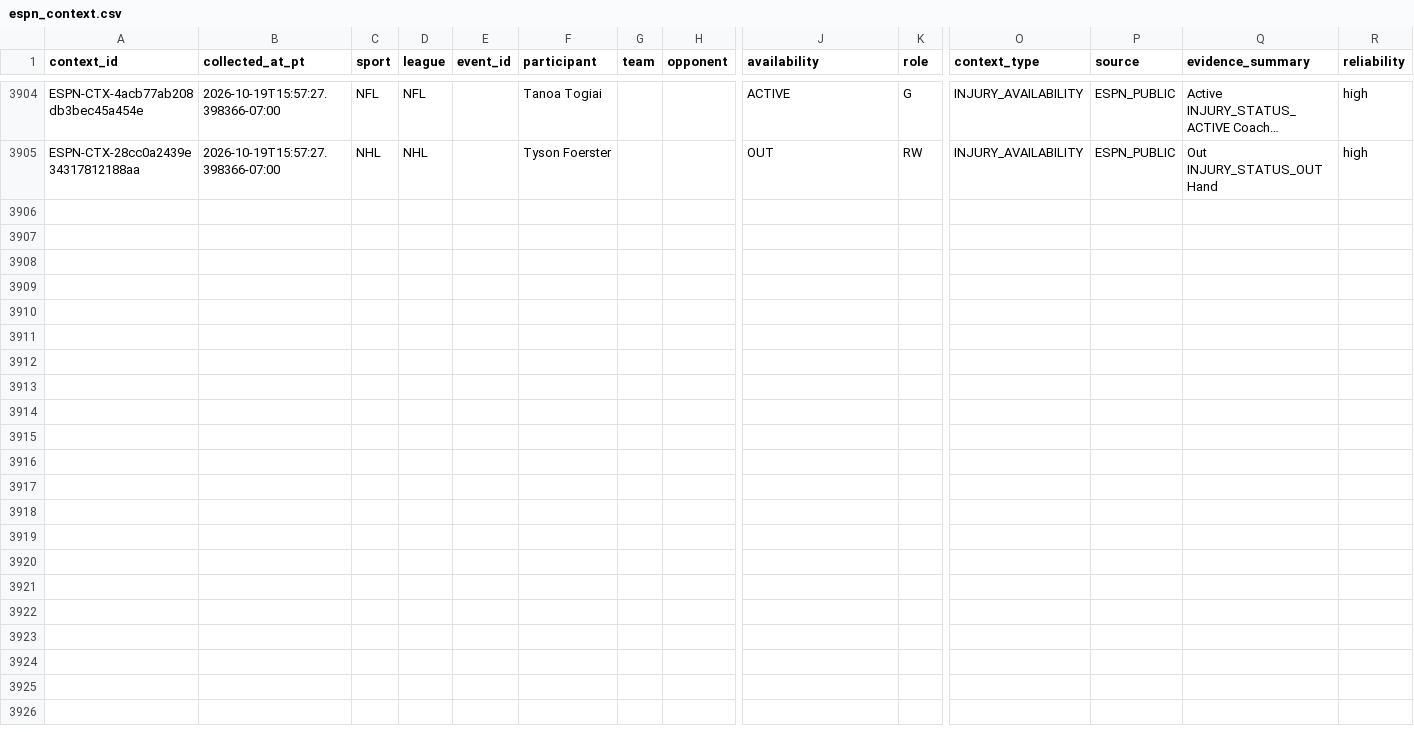
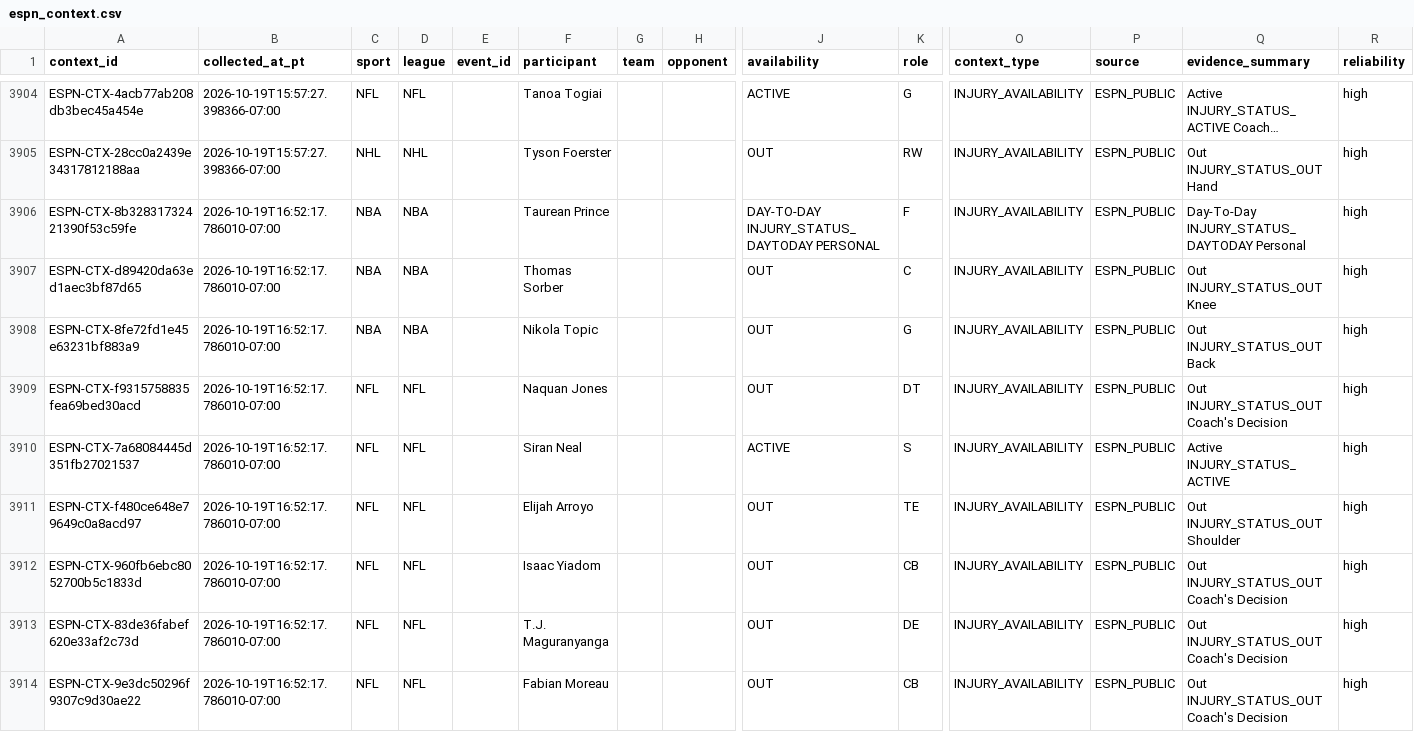
Before and after one commit to JordonNes/JordonNes.github.io, a CSV file: data/espn_context.csv, drawn as a sheet; only a part is shown, gaps mark what is left out; long unchanged cells end in …; rows hold the shown columns only; the diff names each change by its address in the sheet, - before the commit and + after, or states it on an @@ line.

```diff
--- a/data/espn_context.csv
+++ b/data/espn_context.csv
+row 3906: ESPN-CTX-8b32831732421390f53c59fe | 2026-10-19T16:52:17.786010-07:00 | NBA | NBA |  | Taurean Prince |  |  | DAY-TO-DAY INJURY_STATUS_DAYTODAY PERSONAL | F | INJURY_AVAILABILITY | ESPN_PUBLIC | Day-To-Day INJURY_STATUS_DAYTODAY Personal | high
+row 3907: ESPN-CTX-d89420da63ed1aec3bf87d65 | 2026-10-19T16:52:17.786010-07:00 | NBA | NBA |  | Thomas Sorber |  |  | OUT | C | INJURY_AVAILABILITY | ESPN_PUBLIC | Out INJURY_STATUS_OUT Knee | high
+row 3908: ESPN-CTX-8fe72fd1e45e63231bf883a9 | 2026-10-19T16:52:17.786010-07:00 | NBA | NBA |  | Nikola Topic |  |  | OUT | G | INJURY_AVAILABILITY | ESPN_PUBLIC | Out INJURY_STATUS_OUT Back | high
+row 3909: ESPN-CTX-f9315758835fea69bed30acd | 2026-10-19T16:52:17.786010-07:00 | NFL | NFL |  | Naquan Jones |  |  | OUT | DT | INJURY_AVAILABILITY | ESPN_PUBLIC | Out INJURY_STATUS_OUT Coach's Decision | high
+row 3910: ESPN-CTX-7a68084445d351fb27021537 | 2026-10-19T16:52:17.786010-07:00 | NFL | NFL |  | Siran Neal |  |  | ACTIVE | S | INJURY_AVAILABILITY | ESPN_PUBLIC | Active INJURY_STATUS_ACTIVE | high
+row 3911: ESPN-CTX-f480ce648e79649c0a8acd97 | 2026-10-19T16:52:17.786010-07:00 | NFL | NFL |  | Elijah Arroyo |  |  | OUT | TE | INJURY_AVAILABILITY | ESPN_PUBLIC | Out INJURY_STATUS_OUT Shoulder | high
+row 3912: ESPN-CTX-960fb6ebc8052700b5c1833d | 2026-10-19T16:52:17.786010-07:00 | NFL | NFL |  | Isaac Yiadom |  |  | OUT | CB | INJURY_AVAILABILITY | ESPN_PUBLIC | Out INJURY_STATUS_OUT Coach's Decision | high
+row 3913: ESPN-CTX-83de36fabef620e33af2c73d | 2026-10-19T16:52:17.786010-07:00 | NFL | NFL |  | T.J. Maguranyanga |  |  | OUT | DE | INJURY_AVAILABILITY | ESPN_PUBLIC | Out INJURY_STATUS_OUT Coach's Decision | high
+row 3914: ESPN-CTX-9e3dc50296f9307c9d30ae22 | 2026-10-19T16:52:17.786010-07:00 | NFL | NFL |  | Fabian Moreau |  |  | OUT | CB | INJURY_AVAILABILITY | ESPN_PUBLIC | Out INJURY_STATUS_OUT Coach's Decision | high
```
Also changed, not shown: 3 other files.
